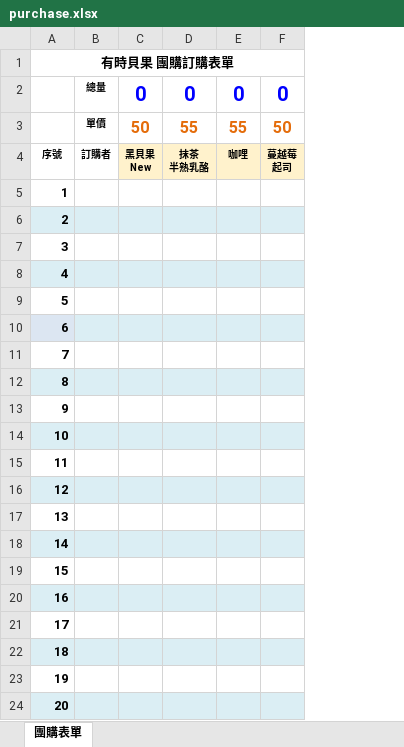
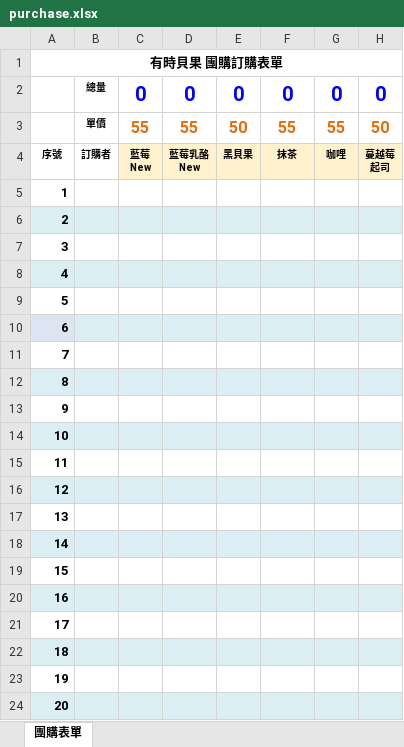
Before and after one commit to nieo7/suntime, an Excel workbook: form/purchase.xlsx, sheet 團購表單, drawn as a sheet; only a part is shown; values as stored, in another font and other column widths than the file's, no borders; addresses are those after the commit; ↵ is a line break in a cell; the diff names each change by its address in the sheet, - before the commit and + after, or states it on an @@ line.

```diff
--- a/form/purchase.xlsx (sheet 團購表單)
+++ b/form/purchase.xlsx (sheet 團購表單)
+column C, rows 2-4: 0 | 55 | 藍莓 ↵ New
+column D, rows 2-4: 0 | 55 | 藍莓乳酪 ↵ New
-E4: 黑貝果 ↵ New
+E4: 黑貝果
-F4: 抹茶 ↵ 半熟乳酪
+F4: 抹茶
```
Also changed, not shown: formulas that keep their value, 1 other file.
